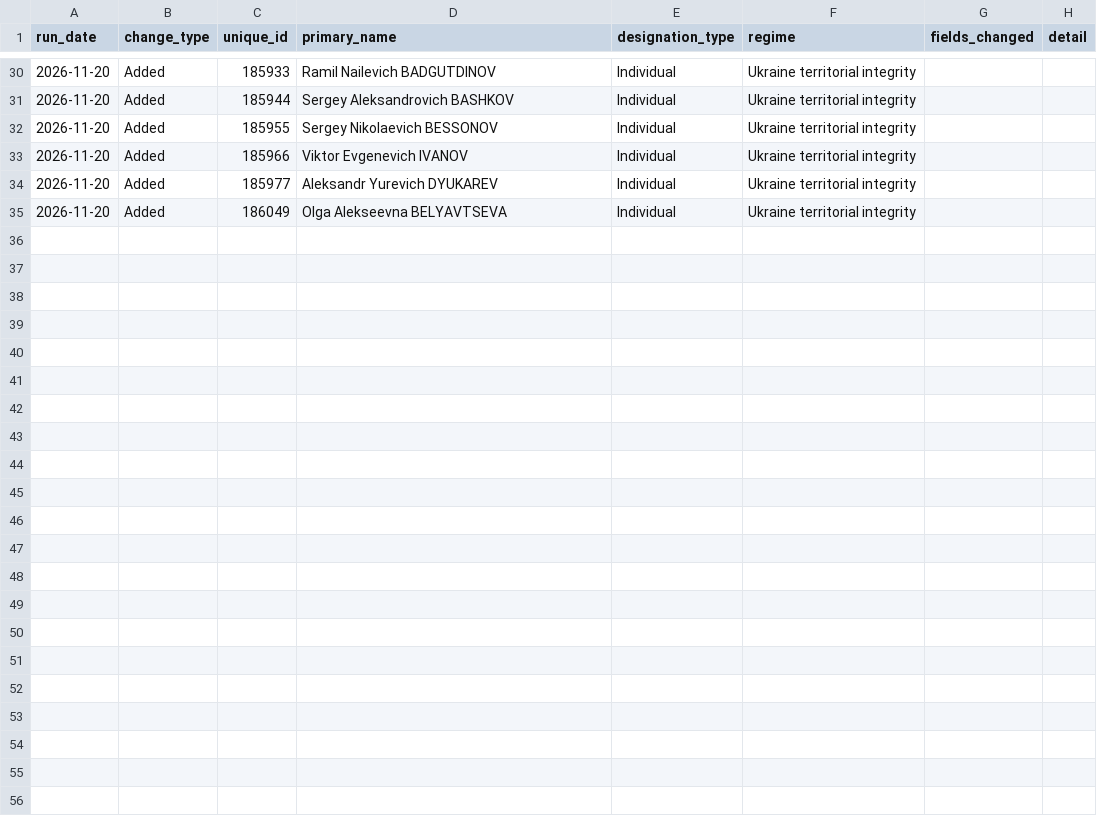
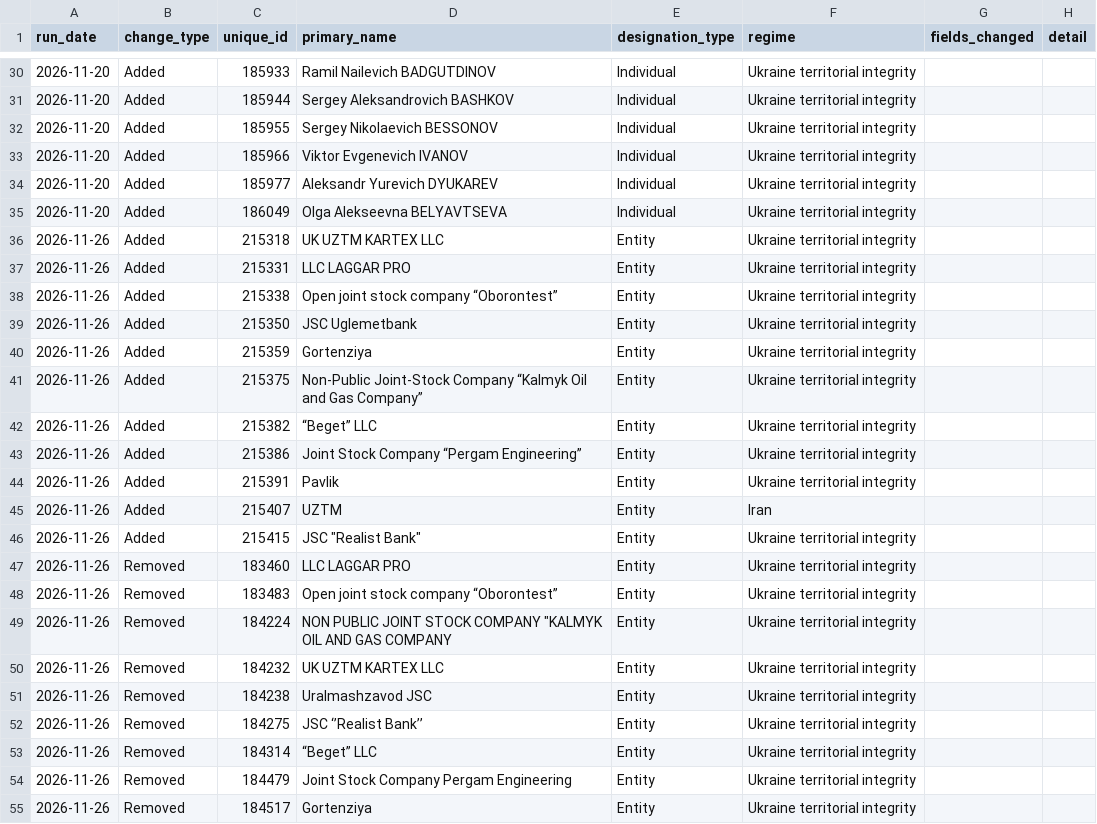
Before and after one commit to Srikanth-nallabilli/uk-sanctions-tracker, a CSV file: data/eu/changes.csv, drawn as a sheet; only a part is shown, gaps mark what is left out; the diff names each change by its address in the sheet, - before the commit and + after, or states it on an @@ line.

```diff
--- a/data/eu/changes.csv
+++ b/data/eu/changes.csv
+row 36: 2026-11-26 | Added | 215318 | UK UZTM KARTEX LLC | Entity | Ukraine territorial integrity
+row 37: 2026-11-26 | Added | 215331 | LLC LAGGAR PRO | Entity | Ukraine territorial integrity
+row 38: 2026-11-26 | Added | 215338 | Open joint stock company “Oborontest” | Entity | Ukraine territorial integrity
+row 39: 2026-11-26 | Added | 215350 | JSC Uglemetbank | Entity | Ukraine territorial integrity
+row 40: 2026-11-26 | Added | 215359 | Gortenziya | Entity | Ukraine territorial integrity
+row 41: 2026-11-26 | Added | 215375 | Non-Public Joint-Stock Company “Kalmyk Oil and Gas Company” | Entity | Ukraine territorial integrity
+row 42: 2026-11-26 | Added | 215382 | “Beget” LLC | Entity | Ukraine territorial integrity
+row 43: 2026-11-26 | Added | 215386 | Joint Stock Company “Pergam Engineering” | Entity | Ukraine territorial integrity
+row 44: 2026-11-26 | Added | 215391 | Pavlik | Entity | Ukraine territorial integrity
+row 45: 2026-11-26 | Added | 215407 | UZTM | Entity | Iran
+row 46: 2026-11-26 | Added | 215415 | JSC "Realist Bank" | Entity | Ukraine territorial integrity
+row 47: 2026-11-26 | Removed | 183460 | LLC LAGGAR PRO | Entity | Ukraine territorial integrity
+row 48: 2026-11-26 | Removed | 183483 | Open joint stock company “Oborontest” | Entity | Ukraine territorial integrity
+row 49: 2026-11-26 | Removed | 184224 | NON PUBLIC JOINT STOCK COMPANY "KALMYK OIL AND GAS COMPANY | Entity | Ukraine territorial integrity
+row 50: 2026-11-26 | Removed | 184232 | UK UZTM KARTEX LLC | Entity | Ukraine territorial integrity
+row 51: 2026-11-26 | Removed | 184238 | Uralmashzavod JSC | Entity | Ukraine territorial integrity
+row 52: 2026-11-26 | Removed | 184275 | JSC ‘’Realist Bank’’ | Entity | Ukraine territorial integrity
+row 53: 2026-11-26 | Removed | 184314 | “Beget” LLC | Entity | Ukraine territorial integrity
+row 54: 2026-11-26 | Removed | 184479 | Joint Stock Company Pergam Engineering | Entity | Ukraine territorial integrity
+row 55: 2026-11-26 | Removed | 184517 | Gortenziya | Entity | Ukraine territorial integrity
```
Also changed, not shown: data/eu/runs.csv, data/uk/changes.csv, 5 other files.
